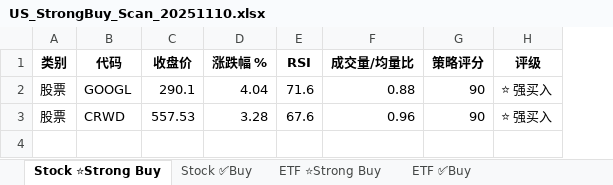
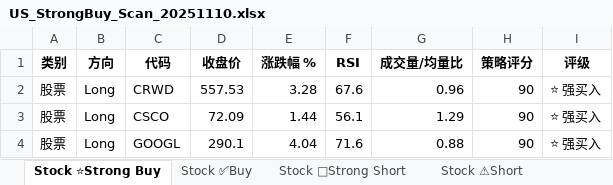
Before and after one commit to fjing1/stock_trade_system, an Excel workbook: US_StrongBuy_Scan_20251110.xlsx, sheet Stock ⭐Strong Buy, drawn as a sheet; values as stored, in another font and other column widths than the file's, no borders; addresses are those after the commit; the diff names each change by its address in the sheet, - before the commit and + after, or states it on an @@ line.

Commit message:
add shorting, more etf list

```diff
--- a/US_StrongBuy_Scan_20251110.xlsx (sheet Stock ⭐Strong Buy)
+++ b/US_StrongBuy_Scan_20251110.xlsx (sheet Stock ⭐Strong Buy)
+sheet tab: Stock 🔻Strong Short
+sheet tab: Stock ⚠Short
+column B (方向), row 4: Long
@@ row 3 moved to row 2: 股票 @@
+row 3: 股票 | Long | CSCO | 72.09 | 1.44 | 56.1 | 1.29 | 90 | ⭐ 强买入
```
Also changed, not shown: sheet Stock ✅Buy, sheet ETF ✅Buy, sheet ETF Overview, sheet Industry Summary, sheet ETF ⭐Strong Buy, other sheet tabs, 3 other files.
